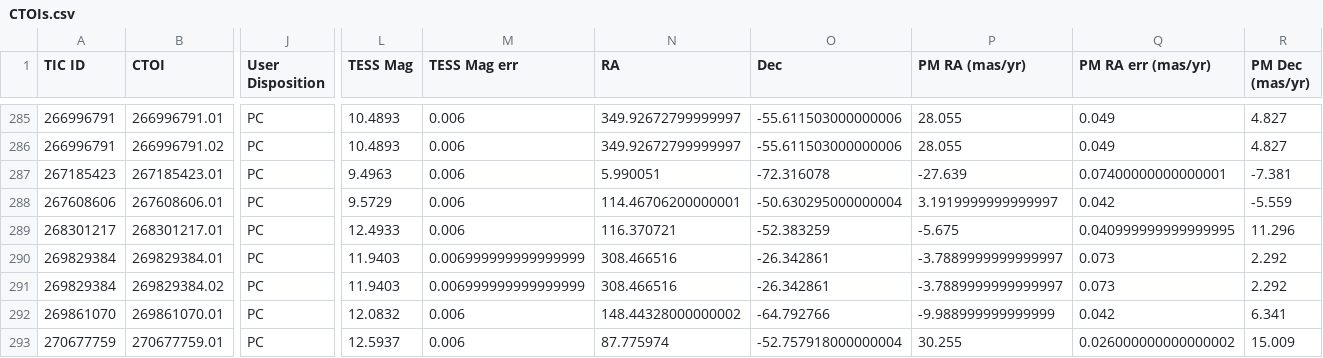
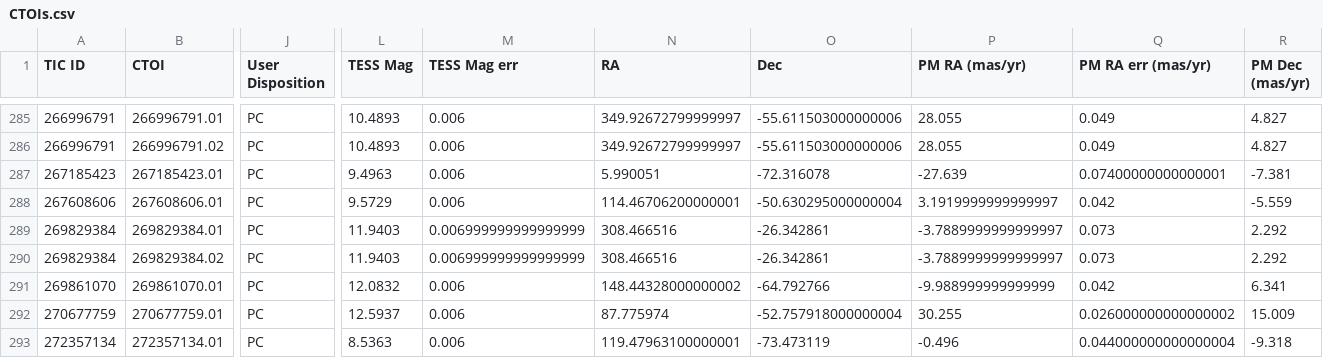
Before and after one commit to jpdeleon/chronos, a CSV file: data/CTOIs.csv, drawn as a sheet; only a part is shown, gaps mark what is left out; the shorter side is filled out with more unchanged rows; rows hold the shown columns only; the diff names each change by its address in the sheet, - before the commit and + after, or states it on an @@ line.

```diff
--- a/data/CTOIs.csv
+++ b/data/CTOIs.csv
-row 289: 268301217 | 268301217.01 | PC | 12.4933 | 0.006 | 116.370721 | -52.383259 | -5.675 | 0.040999999999999995 | 11.296
```
Also changed, not shown: data/TOIs.csv, data/pathos_candidates.csv, 9 other files.
